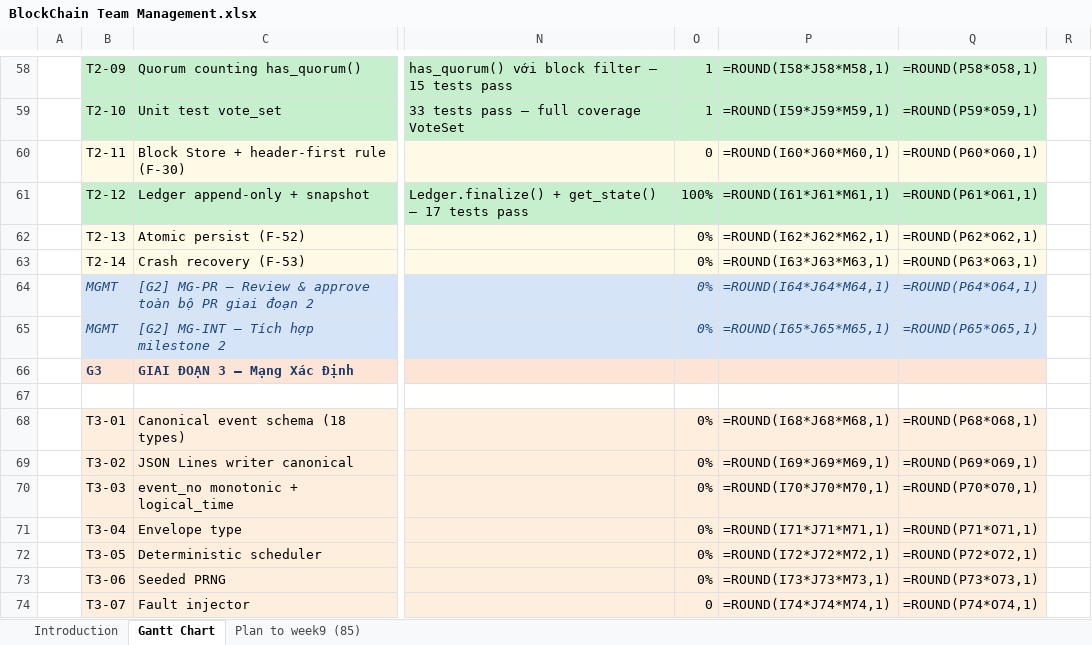
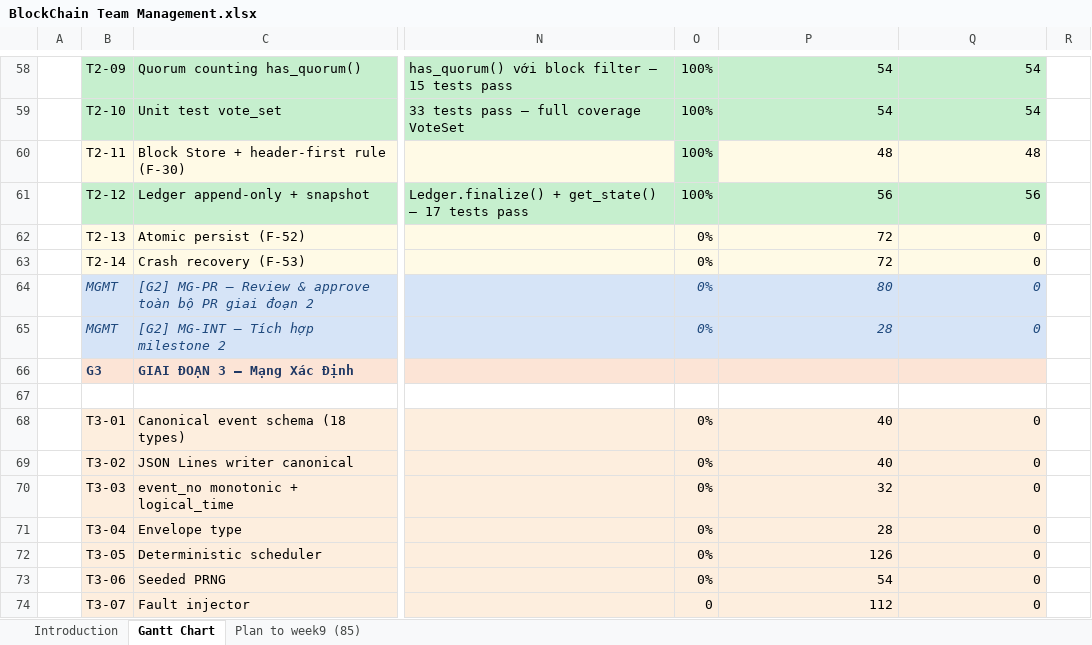
Before and after one commit to phamnguyengiabao-dev/Group2_HCMUS_BlockChain, an Excel workbook: docs/BlockChain Team Management.xlsx, sheet Gantt Chart, drawn as a sheet; only a part is shown, gaps mark what is left out; values as stored, in another font and other column widths than the file's, no borders; formulas without a stored value are shown as written; conditional formats not drawn; the diff covers the shown part only; the diff names each change by its address in the sheet, - before the commit and + after, or states it on an @@ line.

Commit message:
review pull requests and update gantt chart, md
review pull requests and update gantt chart, md

```diff
--- a/docs/BlockChain Team Management.xlsx (sheet Gantt Chart)
+++ b/docs/BlockChain Team Management.xlsx (sheet Gantt Chart)
-O58:O59: 1
+O58:O59: 100%
-P58: =ROUND(I58*J58*M58,1)
+P58: 54
-Q58: =ROUND(P58*O58,1)
+Q58: 54
-P59: =ROUND(I59*J59*M59,1)
+P59: 54
-Q59: =ROUND(P59*O59,1)
+Q59: 54
-O60: 0
+O60: 100%
-O60 fill: #FFFAE6
+O60 fill: #C6EFCE
-P60: =ROUND(I60*J60*M60,1)
+P60: 48
-Q60: =ROUND(P60*O60,1)
+Q60: 48
-P61: =ROUND(I61*J61*M61,1)
+P61: 56
-Q61: =ROUND(P61*O61,1)
+Q61: 56
-P62: =ROUND(I62*J62*M62,1)
+P62: 72
-Q62: =ROUND(P62*O62,1)
+Q62: 0
-P63: =ROUND(I63*J63*M63,1)
+P63: 72
-Q63: =ROUND(P63*O63,1)
+Q63: 0
-P64: =ROUND(I64*J64*M64,1)
+P64: 80
-Q64: =ROUND(P64*O64,1)
+Q64: 0
-P65: =ROUND(I65*J65*M65,1)
+P65: 28
-Q65: =ROUND(P65*O65,1)
+Q65: 0
-P68: =ROUND(I68*J68*M68,1)
+P68: 40
-Q68: =ROUND(P68*O68,1)
+Q68: 0
-P69: =ROUND(I69*J69*M69,1)
+P69: 40
-Q69: =ROUND(P69*O69,1)
+Q69: 0
-P70: =ROUND(I70*J70*M70,1)
+P70: 32
-Q70: =ROUND(P70*O70,1)
+Q70: 0
-P71: =ROUND(I71*J71*M71,1)
+P71: 28
-Q71: =ROUND(P71*O71,1)
+Q71: 0
-P72: =ROUND(I72*J72*M72,1)
+P72: 126
-Q72: =ROUND(P72*O72,1)
+Q72: 0
-P73: =ROUND(I73*J73*M73,1)
+P73: 54
-Q73: =ROUND(P73*O73,1)
+Q73: 0
-P74: =ROUND(I74*J74*M74,1)
+P74: 112
-Q74: =ROUND(P74*O74,1)
+Q74: 0
```
Also changed, not shown: 1 added row, 1 removed row and 159 edited cells elsewhere in this sheet, hidden cells, 1 other file.
